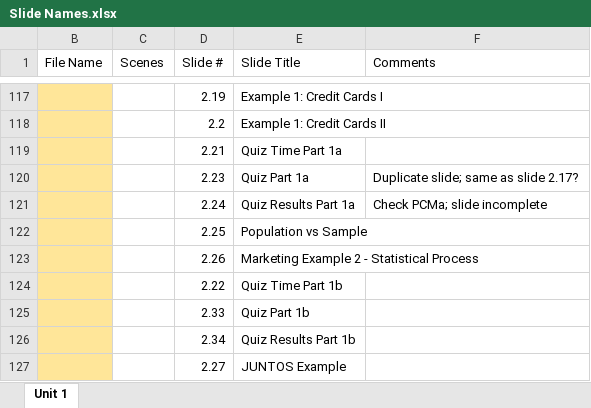
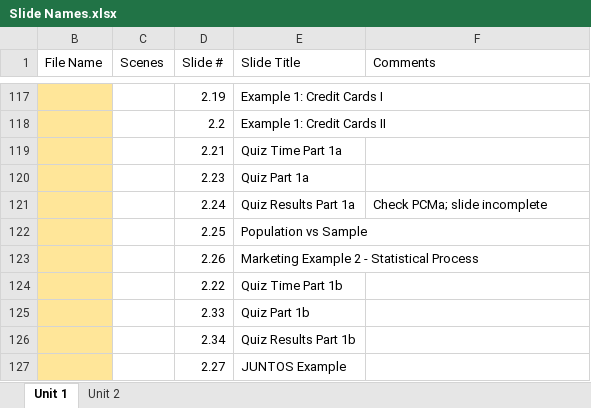
Before and after one commit to jbpost2/ST-370, an Excel workbook: Slide Names.xlsx, sheet Unit 1, drawn as a sheet; only a part is shown, gaps mark what is left out; values as stored, in another font and other column widths than the file's, no borders; the diff names each change by its address in the sheet, - before the commit and + after, or states it on an @@ line.

```diff
--- a/Slide Names.xlsx (sheet Unit 1)
+++ b/Slide Names.xlsx (sheet Unit 1)
+sheet tab: Unit 2
-F120 (Comments): Duplicate slide; same as slide 2.17?
+F120 (Comments): (empty)
```
